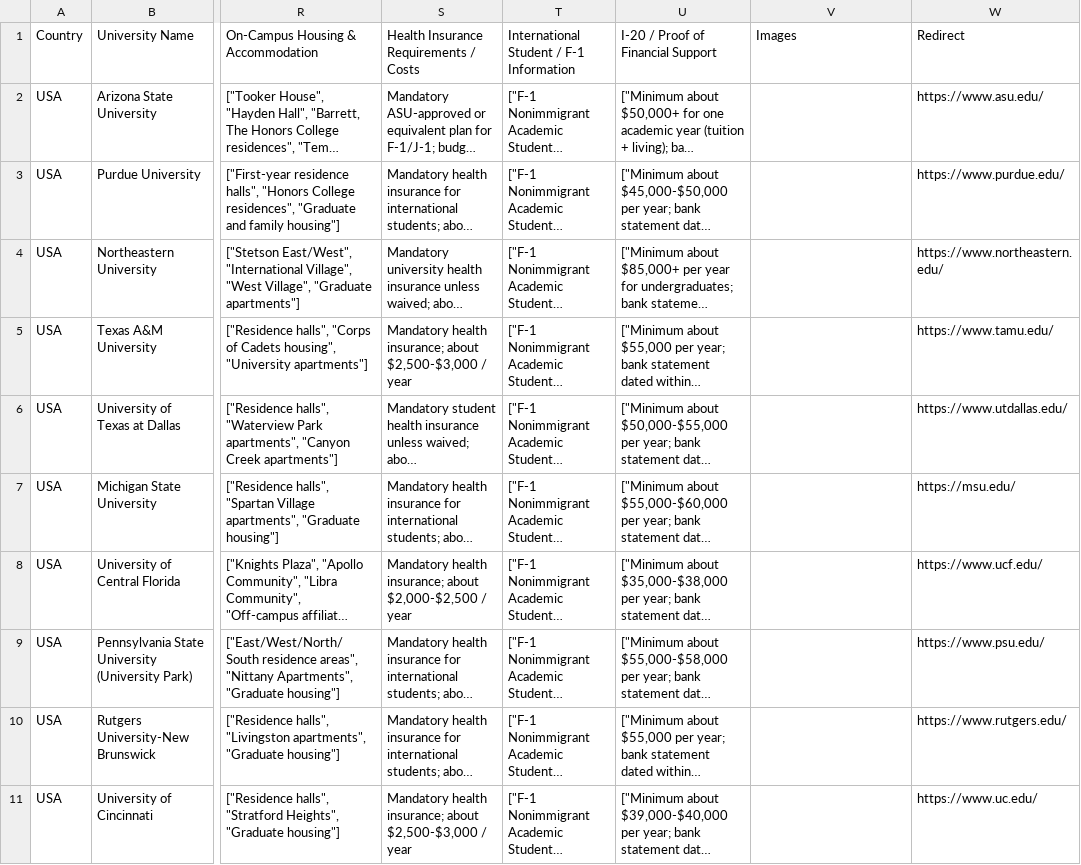
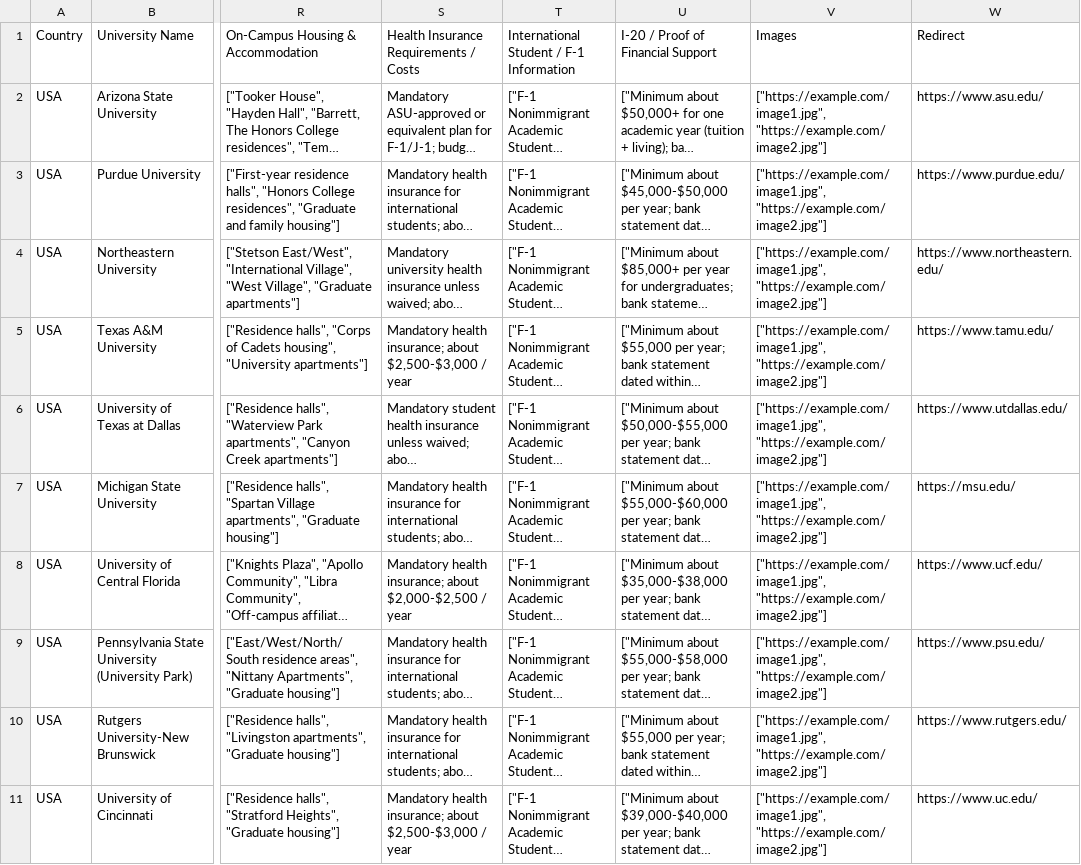
Before and after one commit to Neeschal1/Pandas, a CSV file: universityDetails/research.csv, drawn as a sheet; only a part is shown, gaps mark what is left out; long unchanged cells end in …; the diff covers the shown part only; the diff names each change by its address in the sheet, - before the commit and + after, or states it on an @@ line.

Commit message:
updated data by including image url in csv in missing areas

```diff
--- a/universityDetails/research.csv
+++ b/universityDetails/research.csv
-V2:V11: (empty)
+V2:V11: ["https://example.com/image1.jpg", "https://example.com/image2.jpg"]
```
Also changed, not shown: 10 edited cells elsewhere in this file, universityDetails/research123.csv, 1 other file.
